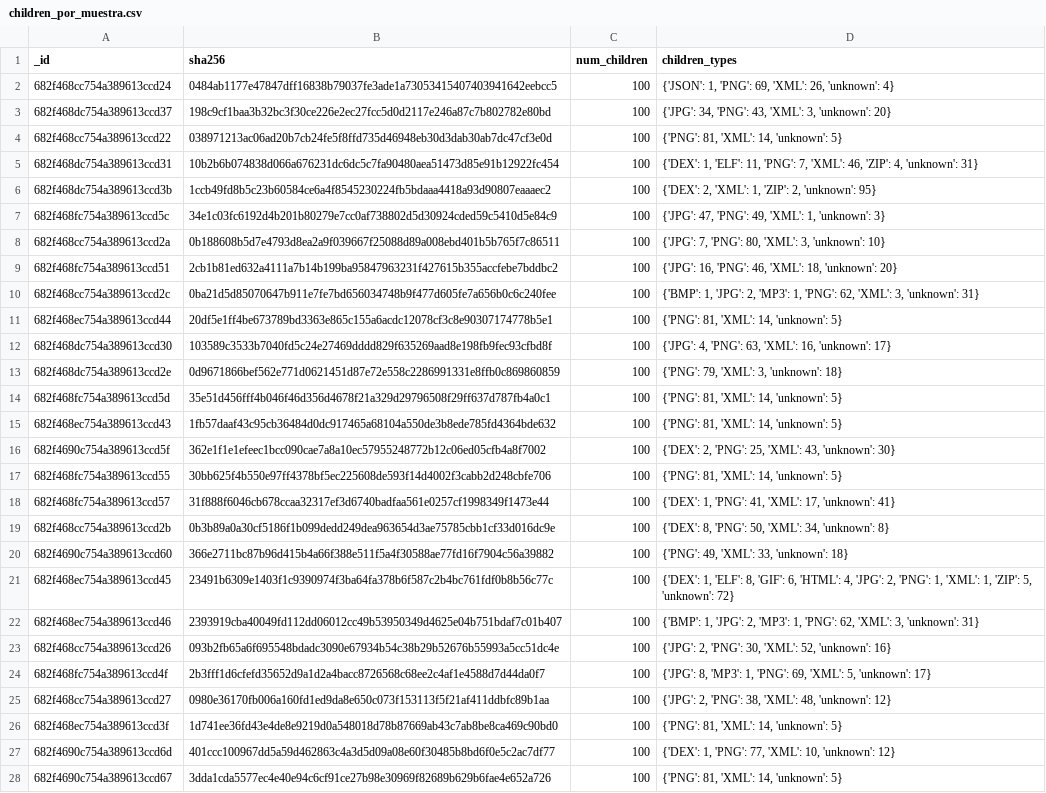
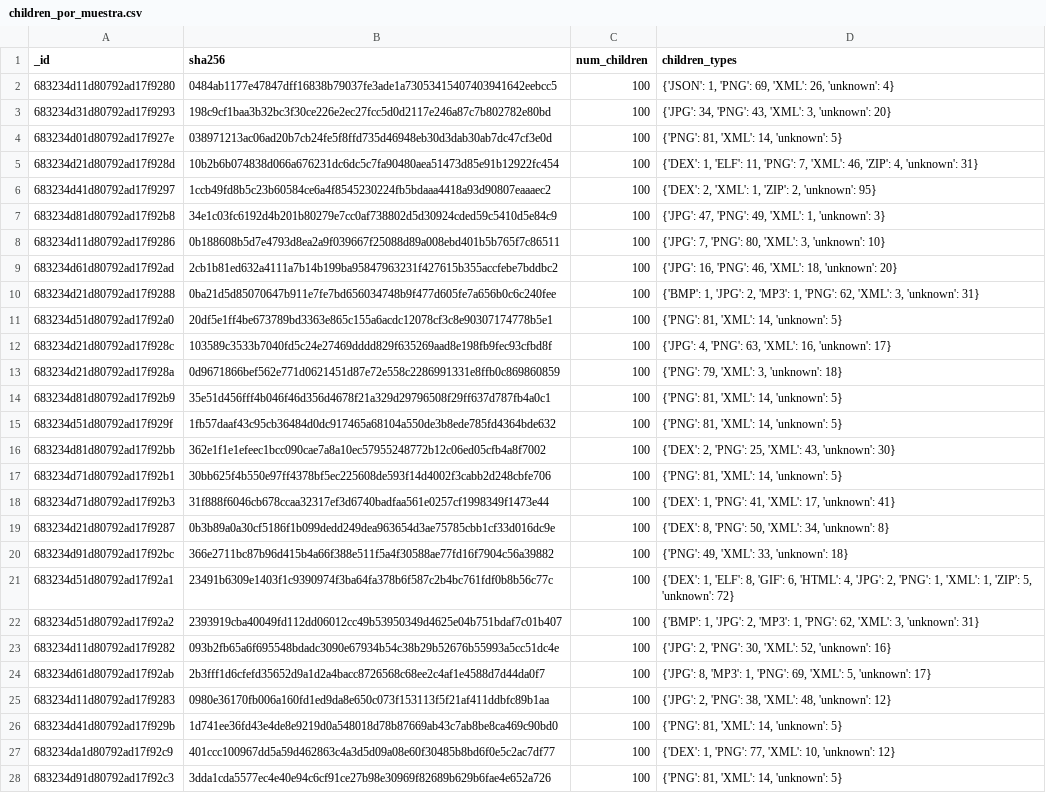
Before and after one commit to alvarodcastro/virus-total-data-analysis, a CSV file: results/children_por_muestra.csv, drawn as a sheet; only a part is shown; the diff covers the shown part only; the diff names each change by its address in the sheet, - before the commit and + after, or states it on an @@ line.

```diff
--- a/results/children_por_muestra.csv
+++ b/results/children_por_muestra.csv
-A2 (_id): 682f468cc754a389613ccd24
+A2 (_id): 683234d11d80792ad17f9280
-A3 (_id): 682f468dc754a389613ccd37
+A3 (_id): 683234d31d80792ad17f9293
-A4 (_id): 682f468cc754a389613ccd22
+A4 (_id): 683234d01d80792ad17f927e
-A5 (_id): 682f468dc754a389613ccd31
+A5 (_id): 683234d21d80792ad17f928d
-A6 (_id): 682f468dc754a389613ccd3b
+A6 (_id): 683234d41d80792ad17f9297
-A7 (_id): 682f468fc754a389613ccd5c
+A7 (_id): 683234d81d80792ad17f92b8
-A8 (_id): 682f468cc754a389613ccd2a
+A8 (_id): 683234d11d80792ad17f9286
-A9 (_id): 682f468fc754a389613ccd51
+A9 (_id): 683234d61d80792ad17f92ad
-A10 (_id): 682f468cc754a389613ccd2c
+A10 (_id): 683234d21d80792ad17f9288
-A11 (_id): 682f468ec754a389613ccd44
+A11 (_id): 683234d51d80792ad17f92a0
-A12 (_id): 682f468dc754a389613ccd30
+A12 (_id): 683234d21d80792ad17f928c
-A13 (_id): 682f468dc754a389613ccd2e
+A13 (_id): 683234d21d80792ad17f928a
-A14 (_id): 682f468fc754a389613ccd5d
+A14 (_id): 683234d81d80792ad17f92b9
-A15 (_id): 682f468ec754a389613ccd43
+A15 (_id): 683234d51d80792ad17f929f
-A16 (_id): 682f4690c754a389613ccd5f
+A16 (_id): 683234d81d80792ad17f92bb
-A17 (_id): 682f468fc754a389613ccd55
+A17 (_id): 683234d71d80792ad17f92b1
-A18 (_id): 682f468fc754a389613ccd57
+A18 (_id): 683234d71d80792ad17f92b3
-A19 (_id): 682f468cc754a389613ccd2b
+A19 (_id): 683234d21d80792ad17f9287
-A20 (_id): 682f4690c754a389613ccd60
+A20 (_id): 683234d91d80792ad17f92bc
-A21 (_id): 682f468ec754a389613ccd45
+A21 (_id): 683234d51d80792ad17f92a1
-A22 (_id): 682f468ec754a389613ccd46
+A22 (_id): 683234d51d80792ad17f92a2
-A23 (_id): 682f468cc754a389613ccd26
+A23 (_id): 683234d11d80792ad17f9282
-A24 (_id): 682f468fc754a389613ccd4f
+A24 (_id): 683234d61d80792ad17f92ab
-A25 (_id): 682f468cc754a389613ccd27
+A25 (_id): 683234d11d80792ad17f9283
-A26 (_id): 682f468ec754a389613ccd3f
+A26 (_id): 683234d41d80792ad17f929b
-A27 (_id): 682f4690c754a389613ccd6d
+A27 (_id): 683234da1d80792ad17f92c9
-A28 (_id): 682f4690c754a389613ccd67
+A28 (_id): 683234d91d80792ad17f92c3
```
Also changed, not shown: 3 edited cells elsewhere in this file, results/children_compartidos.csv, results/muestras_por_hora.csv, 15 other files.
